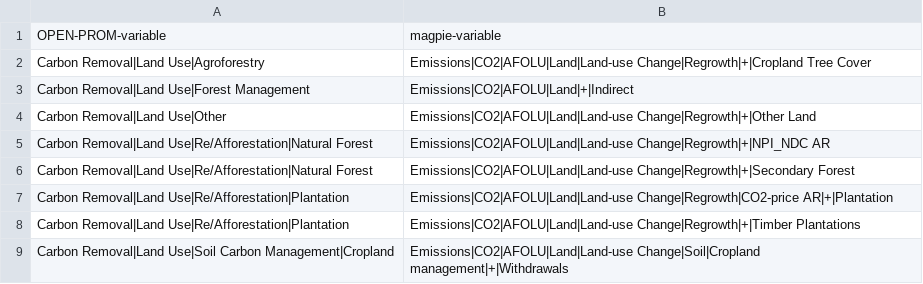
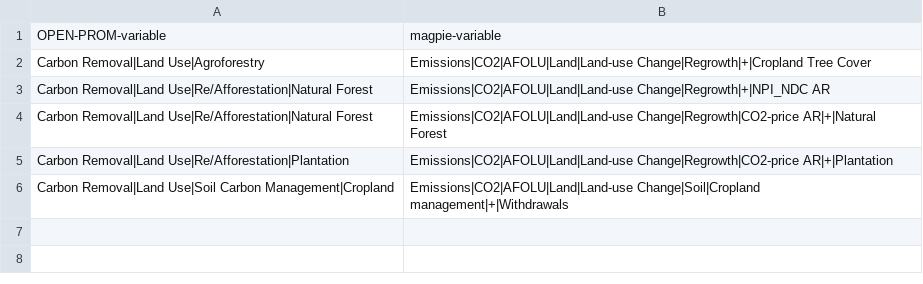
Before and after one commit to e3modelling/postprom, a CSV file: inst/extdata/open-prom-magpie-CDR-mapping.csv, drawn as a sheet.

Commit message:
Enhance reportEmissions function to include CHP emissions split and add getChpElecShare utility; update CDR mapping by removing obsolete entries

```diff
--- a/inst/extdata/open-prom-magpie-CDR-mapping.csv
+++ b/inst/extdata/open-prom-magpie-CDR-mapping.csv
@@ -2,8 +2,5 @@ OPEN-PROM-variable,magpie-variable
 Carbon Removal|Land Use|Agroforestry,Emissions|CO2|AFOLU|Land|Land-use Change|Regrowth|+|Cropland Tree Cover
-Carbon Removal|Land Use|Forest Management,Emissions|CO2|AFOLU|Land|+|Indirect
-Carbon Removal|Land Use|Other,Emissions|CO2|AFOLU|Land|Land-use Change|Regrowth|+|Other Land
 Carbon Removal|Land Use|Re/Afforestation|Natural Forest,Emissions|CO2|AFOLU|Land|Land-use Change|Regrowth|+|NPI_NDC AR
-Carbon Removal|Land Use|Re/Afforestation|Natural Forest,Emissions|CO2|AFOLU|Land|Land-use Change|Regrowth|+|Secondary Forest
+Carbon Removal|Land Use|Re/Afforestation|Natural Forest,Emissions|CO2|AFOLU|Land|Land-use Change|Regrowth|CO2-price AR|+|Natural Forest
 Carbon Removal|Land Use|Re/Afforestation|Plantation,Emissions|CO2|AFOLU|Land|Land-use Change|Regrowth|CO2-price AR|+|Plantation
-Carbon Removal|Land Use|Re/Afforestation|Plantation,Emissions|CO2|AFOLU|Land|Land-use Change|Regrowth|+|Timber Plantations
 Carbon Removal|Land Use|Soil Carbon Management|Cropland,Emissions|CO2|AFOLU|Land|Land-use Change|Soil|Cropland management|+|Withdrawals
```
Also changed, not shown: 1 other file.
